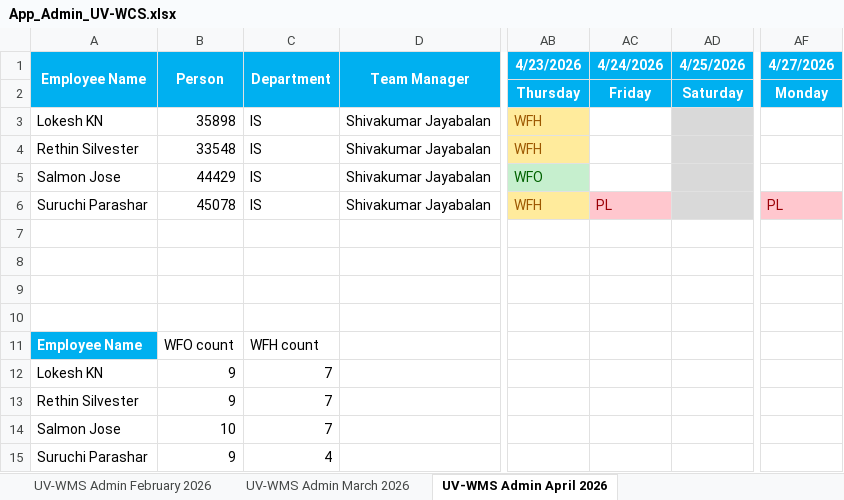
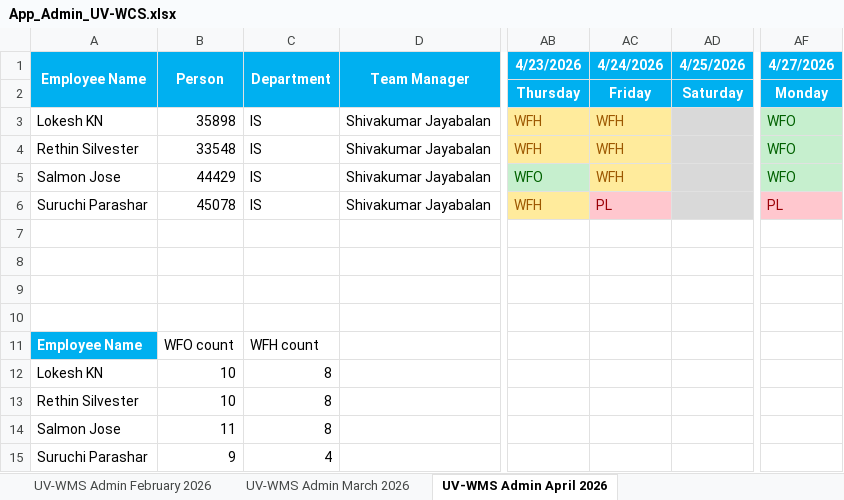
Before and after one commit to rethinsilvester/wfo-tracker, an Excel workbook: data/App_Admin_UV-WCS.xlsx, sheet UV-WMS Admin April 2026, drawn as a sheet; only a part is shown, gaps mark what is left out; values as stored, in another font and other column widths than the file's, no borders; conditional formats not drawn; the diff names each change by its address in the sheet, - before the commit and + after, or states it on an @@ line.

```diff
--- a/data/App_Admin_UV-WCS.xlsx (sheet UV-WMS Admin April 2026)
+++ b/data/App_Admin_UV-WCS.xlsx (sheet UV-WMS Admin April 2026)
-AC3:AC5 (4/24/2026): (empty)
+AC3:AC5 (4/24/2026): WFH
-AC3:AC5 fill: none
+AC3:AC5 fill: #FFEB9C
-AF3:AF5 (4/27/2026): (empty)
+AF3:AF5 (4/27/2026): WFO
-AF3:AF5 fill: none
+AF3:AF5 fill: #C6EFCE
-B12:B13 (Person): 9
+B12:B13 (Person): 10
-C12:C14 (Department): 7
+C12:C14 (Department): 8
-B14 (Person): 10
+B14 (Person): 11
```
Also changed, not shown: 2 other files.
